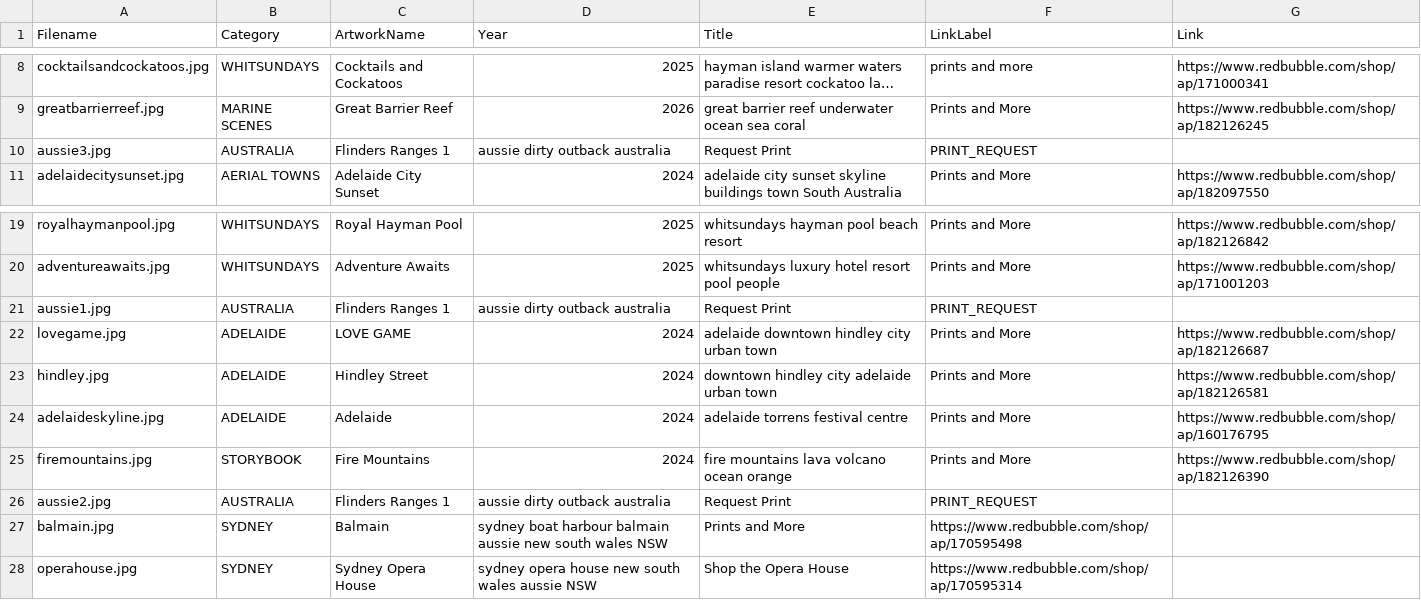
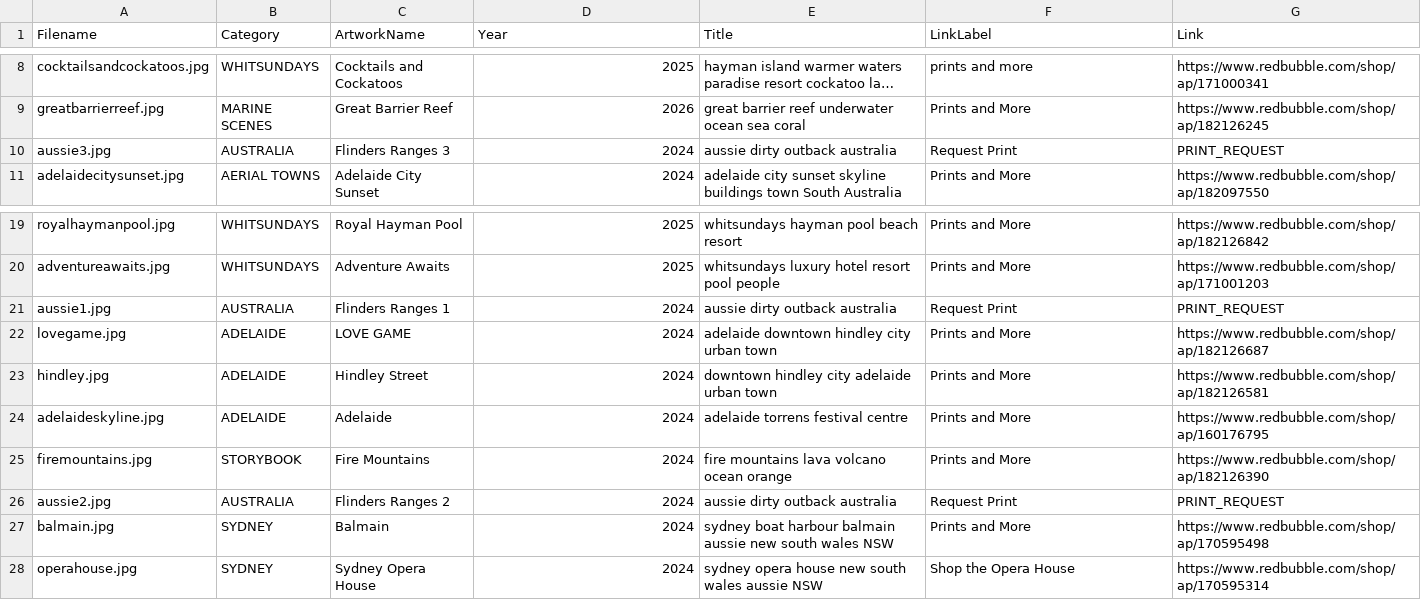
Before and after one commit to azzurroarts/illustrations, a CSV file: art.csv, drawn as a sheet; only a part is shown, gaps mark what is left out; long unchanged cells end in …; the diff names each change by its address in the sheet, - before the commit and + after, or states it on an @@ line.

Commit message:
Update art.csv

```diff
--- a/art.csv
+++ b/art.csv
-C10 (ArtworkName): Flinders Ranges 1
+C10 (ArtworkName): Flinders Ranges 3
-D10 (Year): aussie dirty outback australia
+D10 (Year): 2024
-E10 (Title): Request Print
+E10 (Title): aussie dirty outback australia
-F10 (LinkLabel): PRINT_REQUEST
+F10 (LinkLabel): Request Print
-G10 (Link): (empty)
+G10 (Link): PRINT_REQUEST
-D21 (Year): aussie dirty outback australia
+D21 (Year): 2024
-E21 (Title): Request Print
+E21 (Title): aussie dirty outback australia
-F21 (LinkLabel): PRINT_REQUEST
+F21 (LinkLabel): Request Print
-G21 (Link): (empty)
+G21 (Link): PRINT_REQUEST
-C26 (ArtworkName): Flinders Ranges 1
+C26 (ArtworkName): Flinders Ranges 2
-D26 (Year): aussie dirty outback australia
+D26 (Year): 2024
-E26 (Title): Request Print
+E26 (Title): aussie dirty outback australia
-F26 (LinkLabel): PRINT_REQUEST
+F26 (LinkLabel): Request Print
-G26 (Link): (empty)
+G26 (Link): PRINT_REQUEST
-D27 (Year): sydney boat harbour balmain aussie new south wales NSW
+D27 (Year): 2024
-E27 (Title): Prints and More
+E27 (Title): sydney boat harbour balmain aussie new south wales NSW
-F27 (LinkLabel): https://www.redbubble.com/shop/ap/170595498
+F27 (LinkLabel): Prints and More
-G27 (Link): (empty)
+G27 (Link): https://www.redbubble.com/shop/ap/170595498
-D28 (Year): sydney opera house new south wales aussie NSW
+D28 (Year): 2024
-E28 (Title): Shop the Opera House
+E28 (Title): sydney opera house new south wales aussie NSW
-F28 (LinkLabel): https://www.redbubble.com/shop/ap/170595314
+F28 (LinkLabel): Shop the Opera House
-G28 (Link): (empty)
+G28 (Link): https://www.redbubble.com/shop/ap/170595314
```
